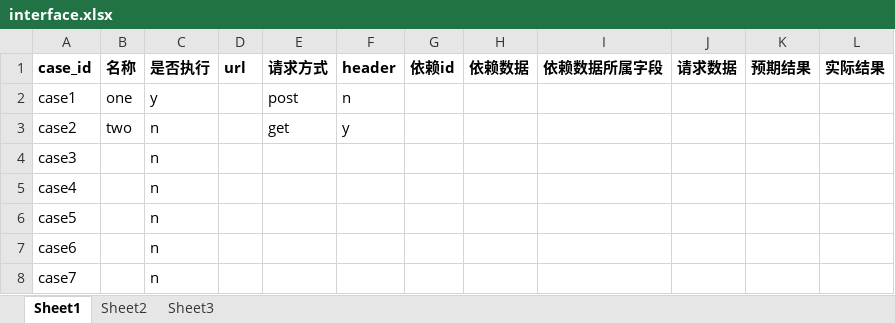
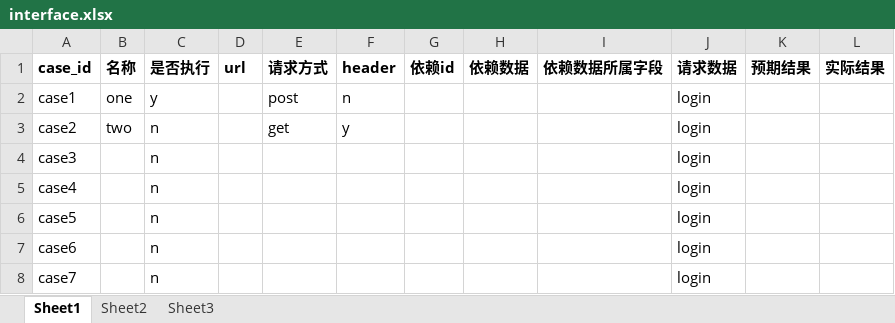
Before and after one commit to xander1010/py_interface, an Excel workbook: src/data/interface.xlsx, sheet Sheet1, drawn as a sheet; values as stored, in another font and other column widths than the file's, no borders; the diff names each change by its address in the sheet, - before the commit and + after, or states it on an @@ line.

```diff
--- a/src/data/interface.xlsx (sheet Sheet1)
+++ b/src/data/interface.xlsx (sheet Sheet1)
-J2:J8 (请求数据): (empty)
+J2:J8 (请求数据): login
```
Also changed, not shown: 3 other files.
